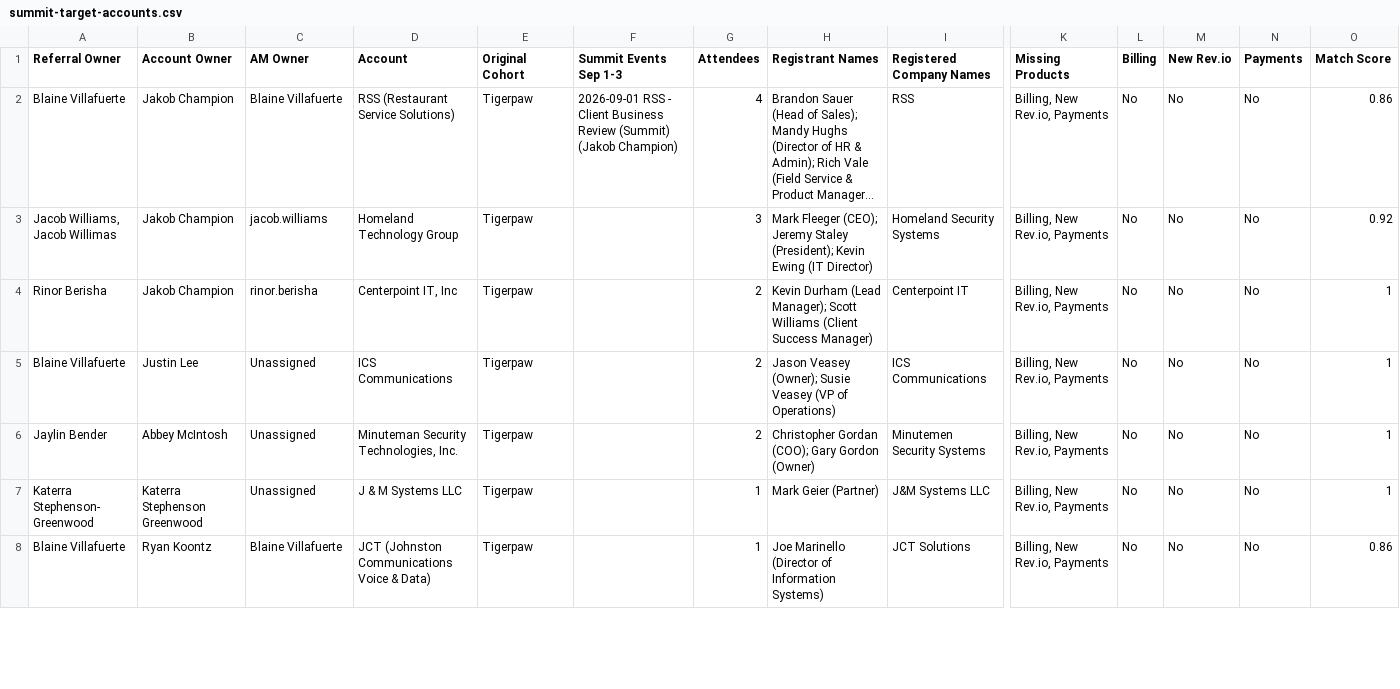
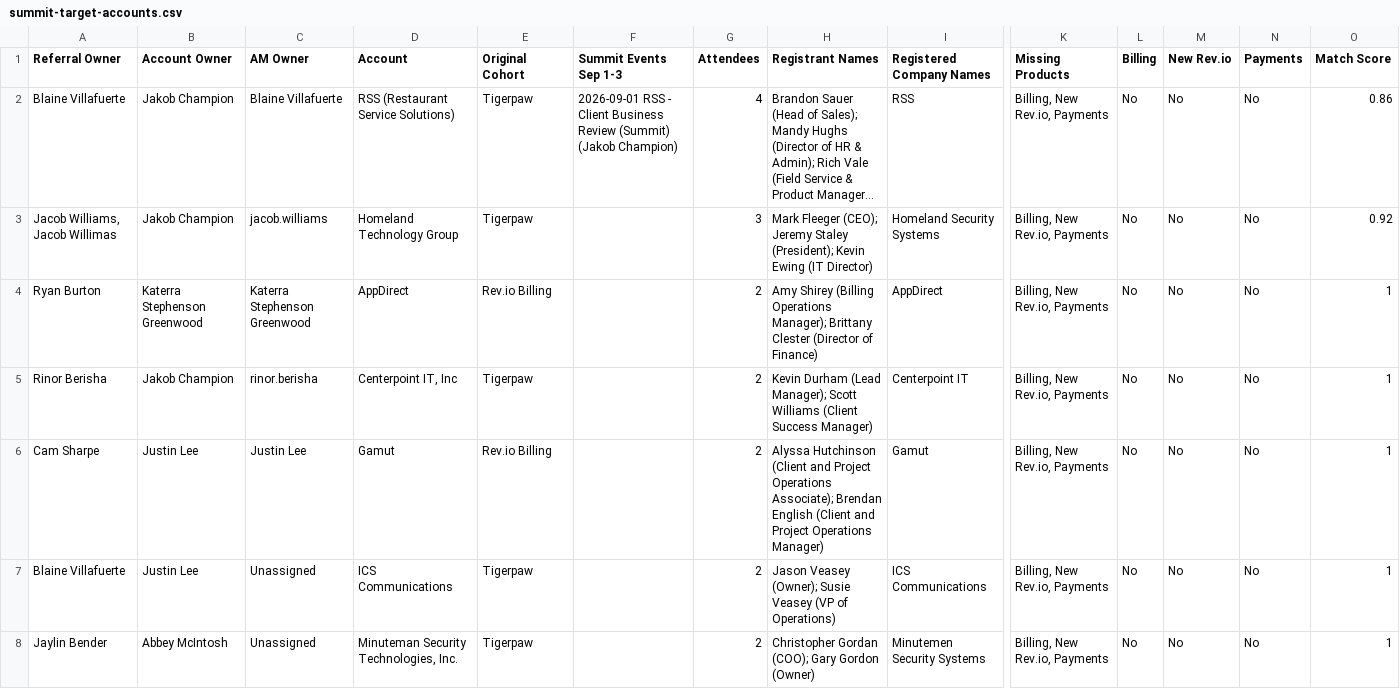
Before and after one commit to duaassistantbot-glitch/Client-Summit, a CSV file: assets/data/summit-target-accounts.csv, drawn as a sheet; only a part is shown, gaps mark what is left out; the shorter side is filled out with more unchanged rows; long unchanged cells end in …; rows hold the shown columns only; the diff covers the shown part only; the diff names each change by its address in the sheet, - before the commit and + after, or states it on an @@ line.

Commit message:
Add Salesforce fallback matches and speaker ignores

```diff
--- a/assets/data/summit-target-accounts.csv
+++ b/assets/data/summit-target-accounts.csv
+row 4: Ryan Burton | Katerra Stephenson Greenwood | Katerra Stephenson Greenwood | AppDirect | Rev.io Billing |  | 2 | Amy Shirey (Billing Operations Manager); Brittany Clester (Director of Finance) | AppDirect | Billing, New Rev.io, Payments | No | No | No | 1
+row 6: Cam Sharpe | Justin Lee | Justin Lee | Gamut | Rev.io Billing |  | 2 | Alyssa Hutchinson (Client and Project Operations Associate); Brendan English (Client and Project Operations Manager) | Gamut | Billing, New Rev.io, Payments | No | No | No | 1
```
Also changed, not shown: 7 added rows elsewhere in this file, 3 other files.
